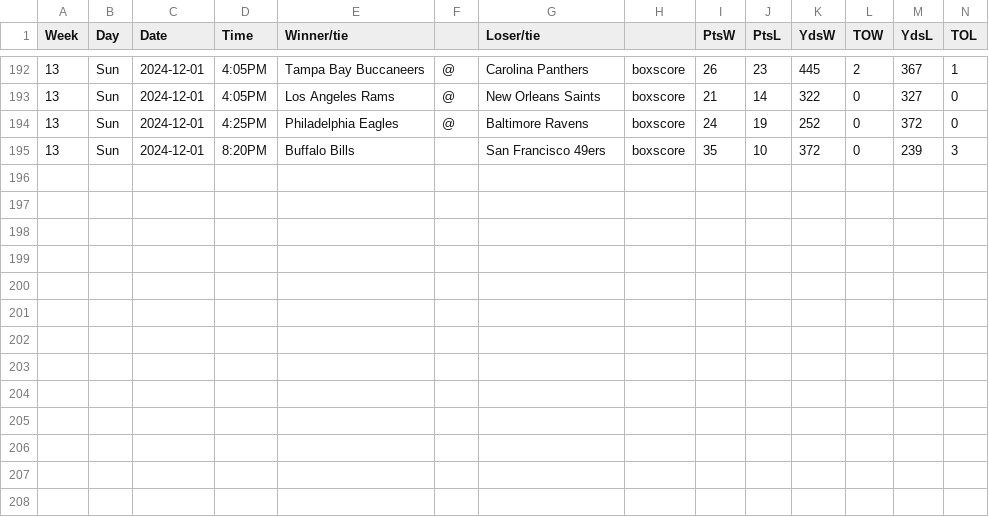
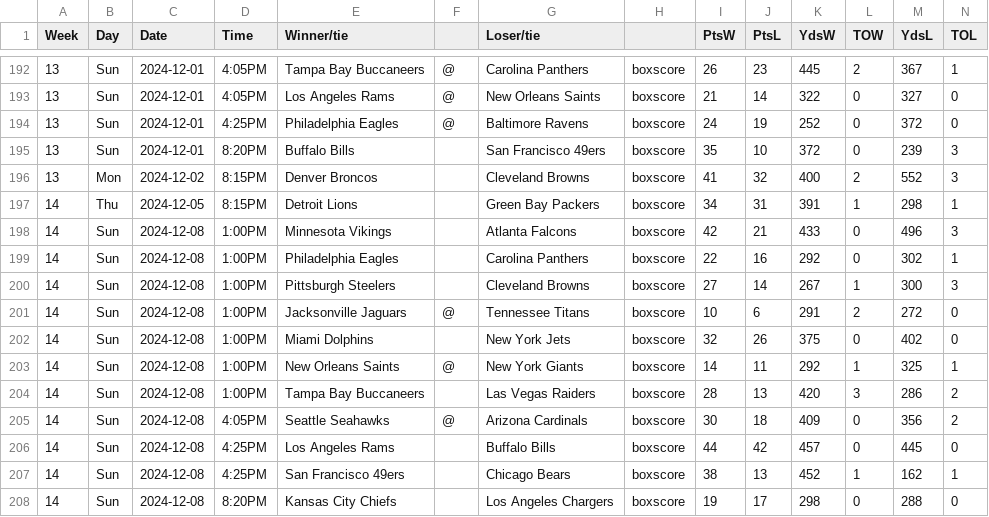
Before and after one commit to matsonj/nba-monte-carlo, a CSV file: data/nfl/nfl_results.csv, drawn as a sheet; only a part is shown, gaps mark what is left out.

Commit message:
bump latest results

```diff
--- a/data/nfl/nfl_results.csv
+++ b/data/nfl/nfl_results.csv
@@ -195 +195,14 @@ Week,Day,Date,Time,Winner/tie,,Loser/tie,,PtsW,PtsL,YdsW,TOW,YdsL,TOL
 13,Sun,2024-12-01,8:20PM,Buffalo Bills,,San Francisco 49ers,boxscore,35,10,372,0,239,3
+13,Mon,2024-12-02,8:15PM,Denver Broncos,,Cleveland Browns,boxscore,41,32,400,2,552,3
+14,Thu,2024-12-05,8:15PM,Detroit Lions,,Green Bay Packers,boxscore,34,31,391,1,298,1
+14,Sun,2024-12-08,1:00PM,Minnesota Vikings,,Atlanta Falcons,boxscore,42,21,433,0,496,3
+14,Sun,2024-12-08,1:00PM,Philadelphia Eagles,,Carolina Panthers,boxscore,22,16,292,0,302,1
+14,Sun,2024-12-08,1:00PM,Pittsburgh Steelers,,Cleveland Browns,boxscore,27,14,267,1,300,3
+14,Sun,2024-12-08,1:00PM,Jacksonville Jaguars,@,Tennessee Titans,boxscore,10,6,291,2,272,0
+14,Sun,2024-12-08,1:00PM,Miami Dolphins,,New York Jets,boxscore,32,26,375,0,402,0
+14,Sun,2024-12-08,1:00PM,New Orleans Saints,@,New York Giants,boxscore,14,11,292,1,325,1
+14,Sun,2024-12-08,1:00PM,Tampa Bay Buccaneers,,Las Vegas Raiders,boxscore,28,13,420,3,286,2
+14,Sun,2024-12-08,4:05PM,Seattle Seahawks,@,Arizona Cardinals,boxscore,30,18,409,0,356,2
+14,Sun,2024-12-08,4:25PM,Los Angeles Rams,,Buffalo Bills,boxscore,44,42,457,0,445,0
+14,Sun,2024-12-08,4:25PM,San Francisco 49ers,,Chicago Bears,boxscore,38,13,452,1,162,1
+14,Sun,2024-12-08,8:20PM,Kansas City Chiefs,,Los Angeles Chargers,boxscore,19,17,298,0,288,0
```
